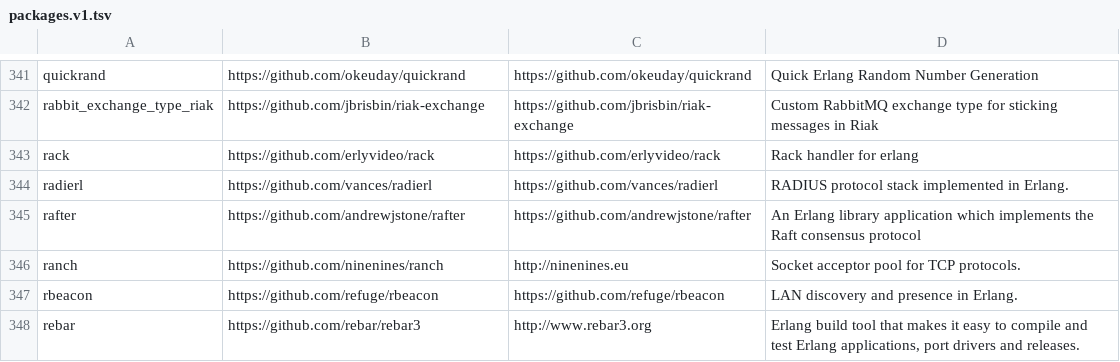
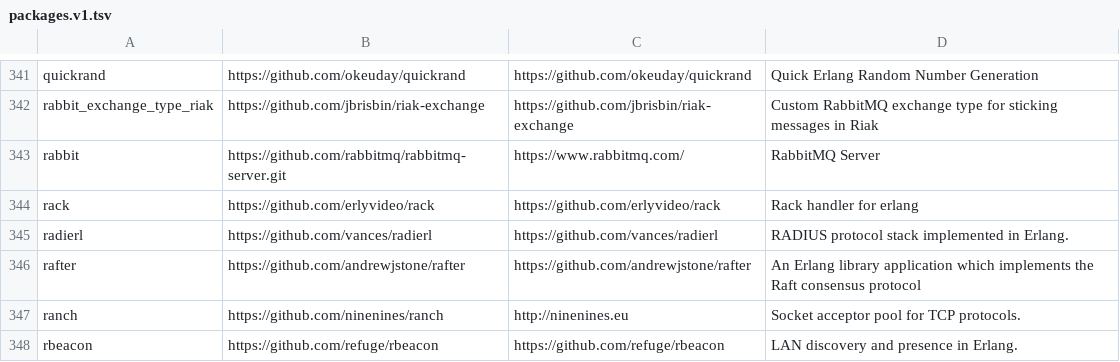
Before and after one commit to ninenines/erlang.mk, a TSV file: packages.v1.tsv, drawn as a sheet; only a part is shown, gaps mark what is left out; the shorter side is filled out with more unchanged rows.

```diff
--- a/packages.v1.tsv
+++ b/packages.v1.tsv
@@ -342,2 +342,3 @@ quickrand	https://github.com/okeuday/quickrand	https://github.com/okeuday/quickr
 rabbit_exchange_type_riak	https://github.com/jbrisbin/riak-exchange	https://github.com/jbrisbin/riak-exchange	Custom RabbitMQ exchange type for sticking messages in Riak
+rabbit	https://github.com/rabbitmq/rabbitmq-server.git	https://www.rabbitmq.com/	RabbitMQ Server
 rack	https://github.com/erlyvideo/rack	https://github.com/erlyvideo/rack	Rack handler for erlang
```
Also changed, not shown: packages.v2.tsv, 1 other file.
